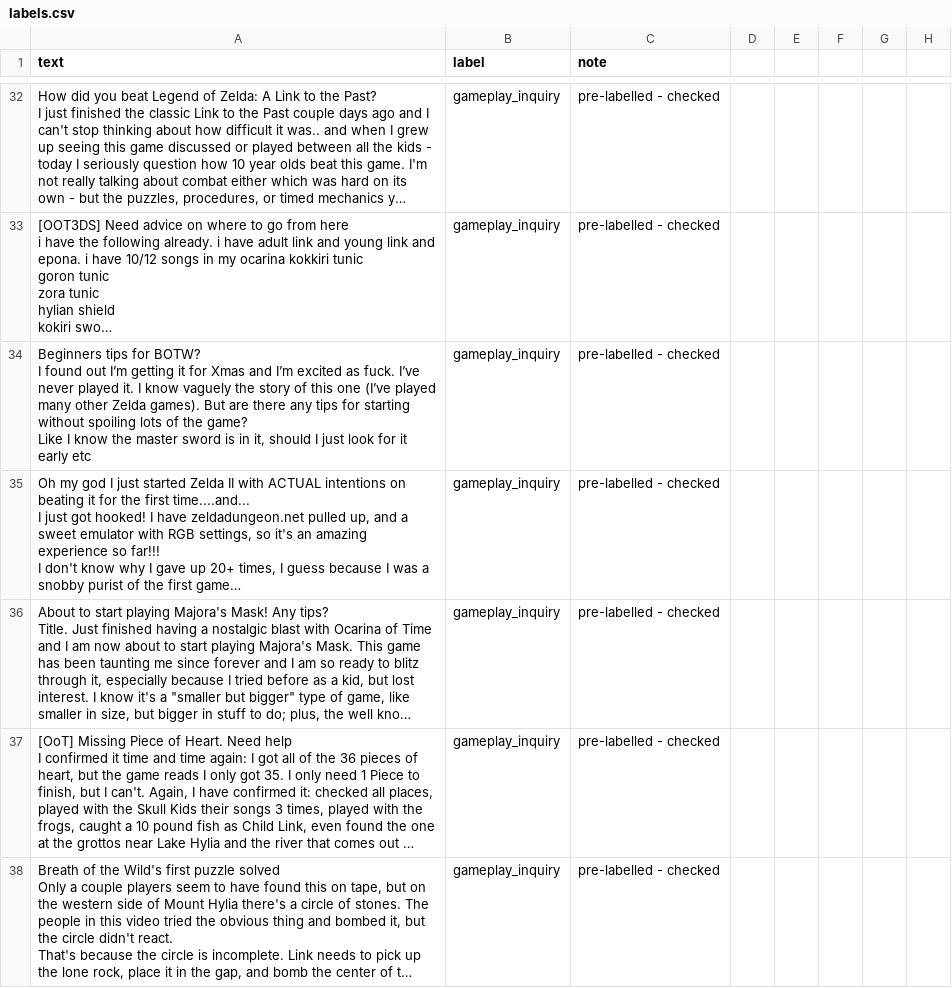
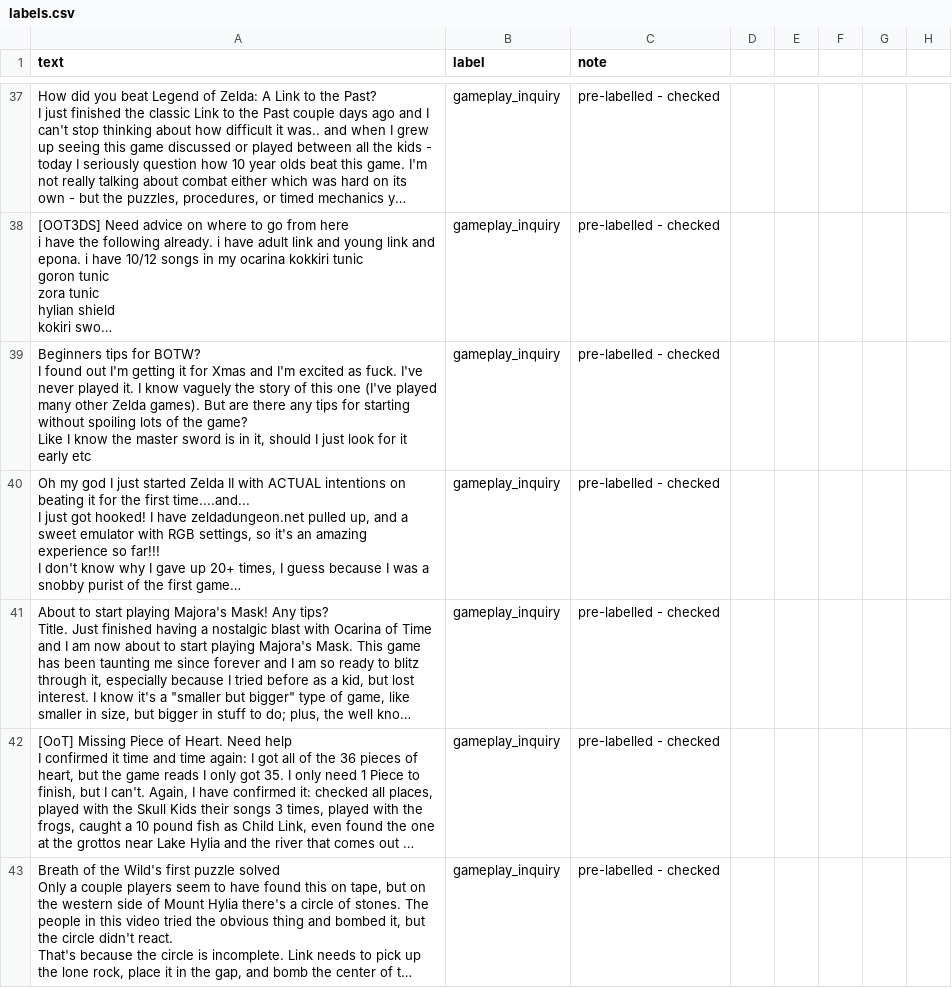
Before and after one commit to Leandra-pdf/ai201-project3-takemeter-starter-v2026, a CSV file: labels.csv, drawn as a sheet; only a part is shown, gaps mark what is left out; long unchanged cells end in …; addresses are those after the commit; the diff covers the shown part only; the diff names each change by its address in the sheet, - before the commit and + after, or states it on an @@ line.

```diff
--- a/labels.csv
+++ b/labels.csv
-A39 (text): …found out I’m getting it for Xmas and I’m excited as fuck. I’ve never played it. I know vaguely the story of this one (I’ve played many…
+A39 (text): …found out I'm getting it for Xmas and I'm excited as fuck. I've never played it. I know vaguely the story of this one (I've played many…
```
Also changed, not shown: 6 added rows, 6 removed rows and 37 edited cells elsewhere in this file, 5 other files.
